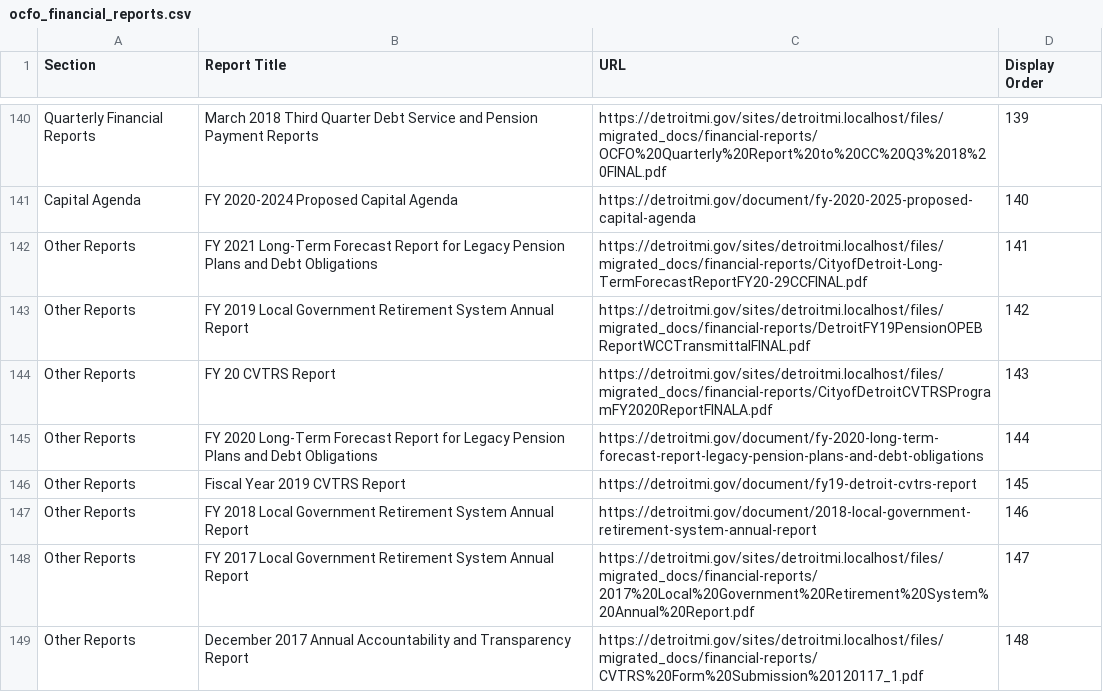
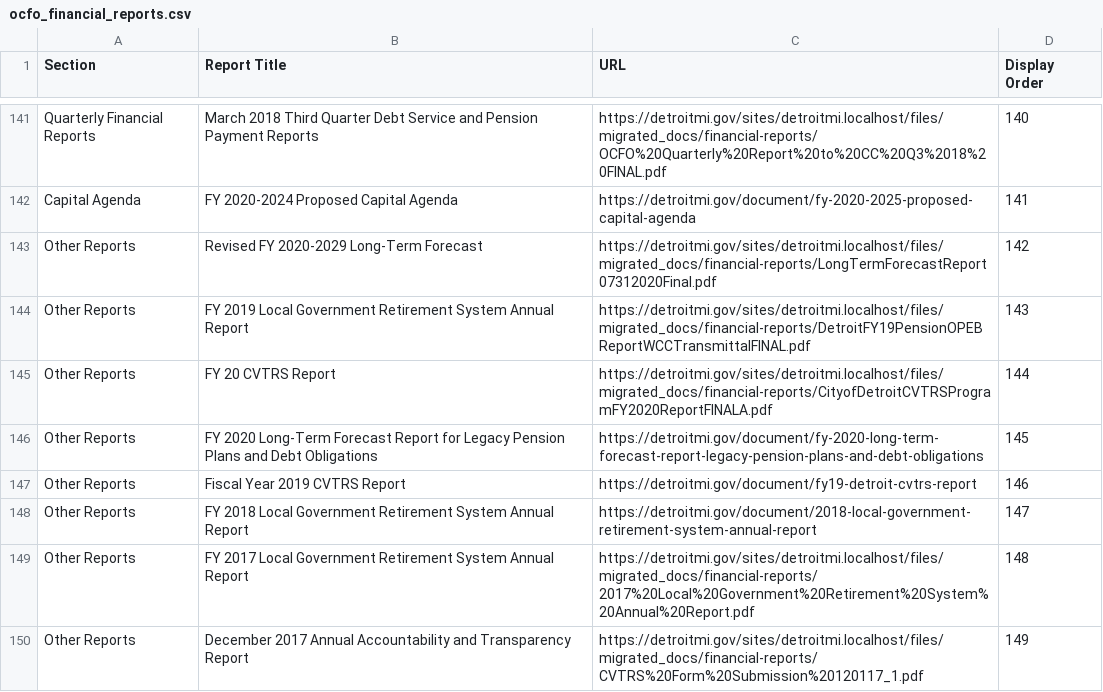
Before and after one commit to CityOfDetroit/website_scripts, a CSV file: automated_web_pages/ocfo_financial_reports.csv, drawn as a sheet; only a part is shown, gaps mark what is left out; the diff covers the shown part only.

Commit message:
add latest OCFO long term outlook

```diff
--- a/automated_web_pages/ocfo_financial_reports.csv
+++ b/automated_web_pages/ocfo_financial_reports.csv
@@ -140,10 +141,10 @@ Section,Report Title,URL,Display Order
-"Quarterly Financial Reports","March 2018 Third Quarter Debt Service and Pension Payment Reports",https://detroitmi.gov/sites/detroitmi.localhost/files/migrated_docs/financial-reports/OCFO%20Quarterly%20Report%20to%20CC%20Q3%2018%20FINAL.pdf,139
-"Capital Agenda","FY 2020-2024 Proposed Capital Agenda",https://detroitmi.gov/document/fy-2020-2025-proposed-capital-agenda,140
-"Other Reports","FY 2021 Long-Term Forecast Report for Legacy Pension Plans and Debt Obligations",https://detroitmi.gov/sites/detroitmi.localhost/files/migrated_docs/financial-reports/CityofDetroit-Long-TermForecastReportFY20-29CCFINAL.pdf,141
-"Other Reports","FY 2019 Local Government Retirement System Annual Report",https://detroitmi.gov/sites/detroitmi.localhost/files/migrated_docs/financial-reports/DetroitFY19PensionOPEBReportWCCTransmittalFINAL.pdf,142
-"Other Reports","FY 20 CVTRS Report",https://detroitmi.gov/sites/detroitmi.localhost/files/migrated_docs/financial-reports/CityofDetroitCVTRSProgramFY2020ReportFINALA.pdf,143
-"Other Reports","FY 2020 Long-Term Forecast Report for Legacy Pension Plans and Debt Obligations",https://detroitmi.gov/document/fy-2020-long-term-forecast-report-legacy-pension-plans-and-debt-obligations,144
-"Other Reports","Fiscal Year 2019 CVTRS Report",https://detroitmi.gov/document/fy19-detroit-cvtrs-report,145
-"Other Reports","FY 2018 Local Government Retirement System Annual Report",https://detroitmi.gov/document/2018-local-government-retirement-system-annual-report,146
-"Other Reports","FY 2017 Local Government Retirement System Annual Report",https://detroitmi.gov/sites/detroitmi.localhost/files/migrated_docs/financial-reports/2017%20Local%20Government%20Retirement%20System%20Annual%20Report.pdf,147
-"Other Reports","December 2017 Annual Accountability and Transparency Report",https://detroitmi.gov/sites/detroitmi.localhost/files/migrated_docs/financial-reports/CVTRS%20Form%20Submission%20120117_1.pdf,148
+"Quarterly Financial Reports","March 2018 Third Quarter Debt Service and Pension Payment Reports",https://detroitmi.gov/sites/detroitmi.localhost/files/migrated_docs/financial-reports/OCFO%20Quarterly%20Report%20to%20CC%20Q3%2018%20FINAL.pdf,140
+"Capital Agenda","FY 2020-2024 Proposed Capital Agenda",https://detroitmi.gov/document/fy-2020-2025-proposed-capital-agenda,141
+"Other Reports","Revised FY 2020-2029 Long-Term Forecast",https://detroitmi.gov/sites/detroitmi.localhost/files/migrated_docs/financial-reports/LongTermForecastReport07312020Final.pdf,142
+"Other Reports","FY 2019 Local Government Retirement System Annual Report",https://detroitmi.gov/sites/detroitmi.localhost/files/migrated_docs/financial-reports/DetroitFY19PensionOPEBReportWCCTransmittalFINAL.pdf,143
+"Other Reports","FY 20 CVTRS Report",https://detroitmi.gov/sites/detroitmi.localhost/files/migrated_docs/financial-reports/CityofDetroitCVTRSProgramFY2020ReportFINALA.pdf,144
+"Other Reports","FY 2020 Long-Term Forecast Report for Legacy Pension Plans and Debt Obligations",https://detroitmi.gov/document/fy-2020-long-term-forecast-report-legacy-pension-plans-and-debt-obligations,145
+"Other Reports","Fiscal Year 2019 CVTRS Report",https://detroitmi.gov/document/fy19-detroit-cvtrs-report,146
+"Other Reports","FY 2018 Local Government Retirement System Annual Report",https://detroitmi.gov/document/2018-local-government-retirement-system-annual-report,147
+"Other Reports","FY 2017 Local Government Retirement System Annual Report",https://detroitmi.gov/sites/detroitmi.localhost/files/migrated_docs/financial-reports/2017%20Local%20Government%20Retirement%20System%20Annual%20Report.pdf,148
+"Other Reports","December 2017 Annual Accountability and Transparency Report",https://detroitmi.gov/sites/detroitmi.localhost/files/migrated_docs/financial-reports/CVTRS%20Form%20Submission%20120117_1.pdf,149
```
Also changed, not shown: 1 added row and 53 edited cells elsewhere in this file.
